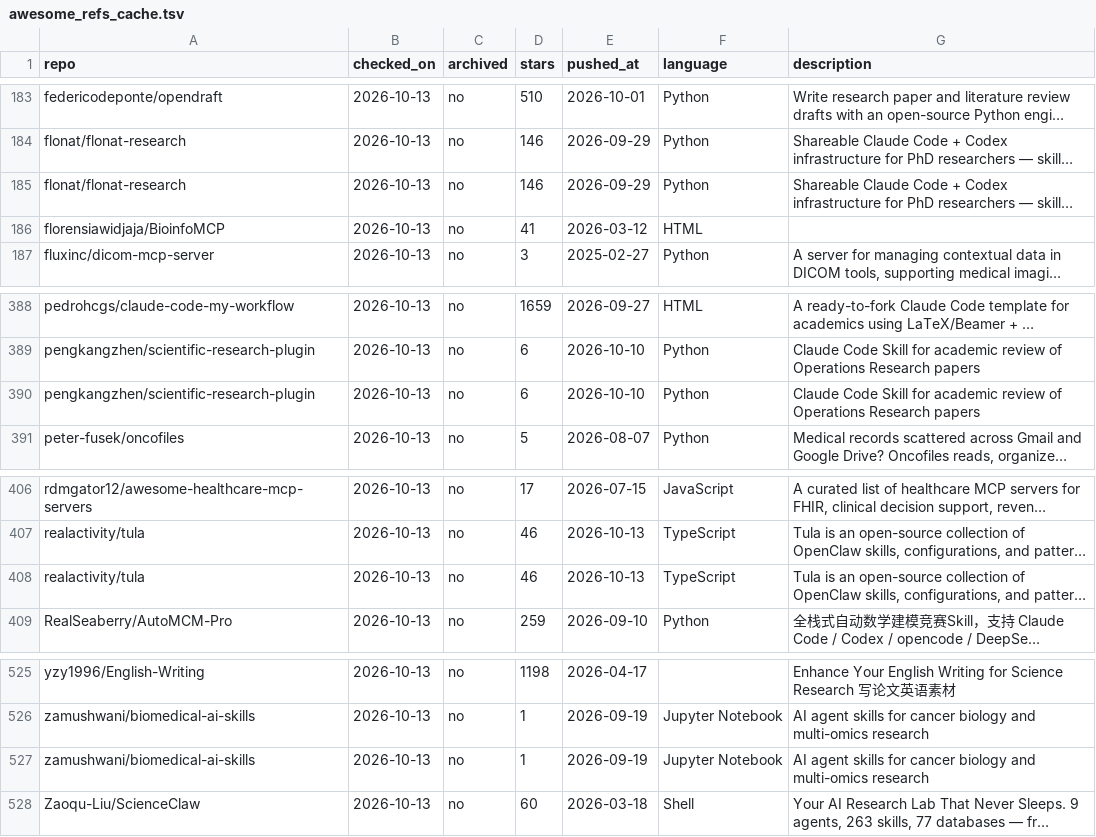
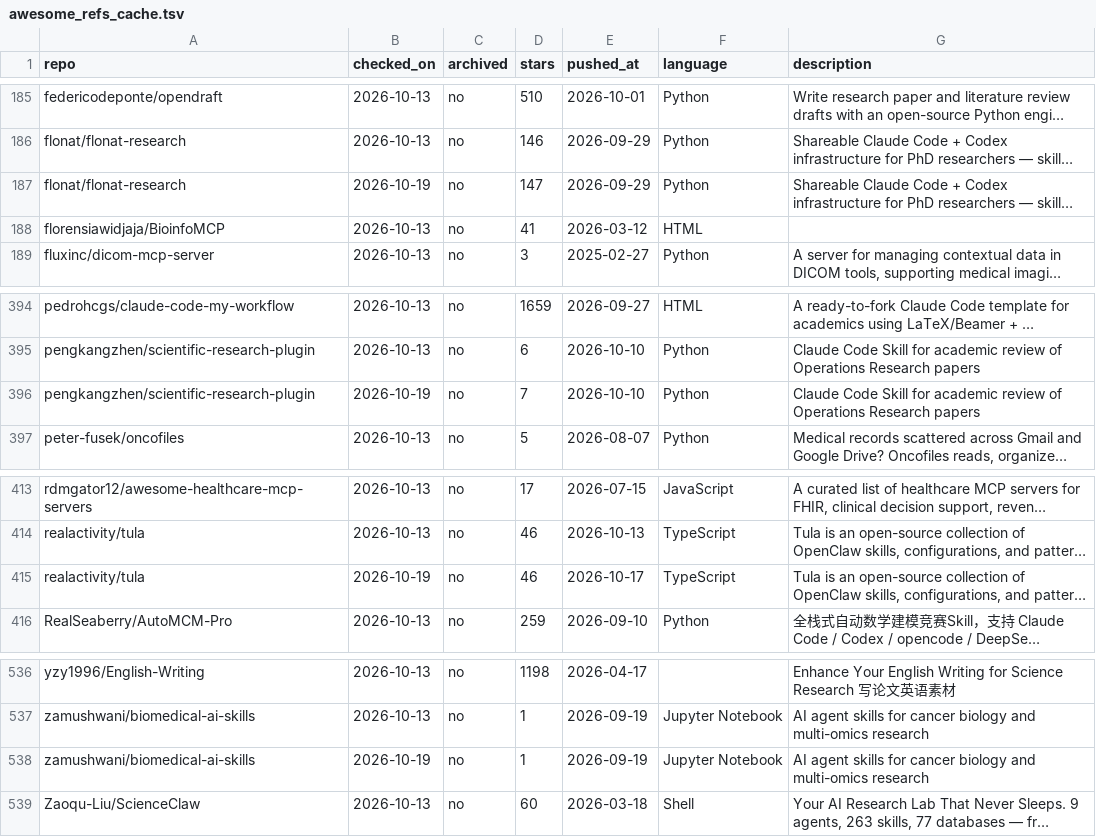
Before and after one commit to CrazyHsu/research-bioinfo-ai-repos, a TSV file: data/awesome_refs_cache.tsv, drawn as a sheet; only a part is shown, gaps mark what is left out; long unchanged cells end in …; addresses are those after the commit; the diff covers the shown part only; the diff names each change by its address in the sheet, - before the commit and + after, or states it on an @@ line.

```diff
--- a/data/awesome_refs_cache.tsv
+++ b/data/awesome_refs_cache.tsv
-B187 (checked_on): 2026-10-13
+B187 (checked_on): 2026-10-19
-D187 (stars): 146
+D187 (stars): 147
-B396 (checked_on): 2026-10-13
+B396 (checked_on): 2026-10-19
-D396 (stars): 6
+D396 (stars): 7
-B415 (checked_on): 2026-10-13
+B415 (checked_on): 2026-10-19
-E415 (pushed_at): 2026-10-13
+E415 (pushed_at): 2026-10-17
-B538 (checked_on): 2026-10-13
+B538 (checked_on): 2026-10-19
```
Also changed, not shown: 12 added rows, 1 removed row and 12 edited cells elsewhere in this file, data/repos.curated.tsv, 10 other files.
